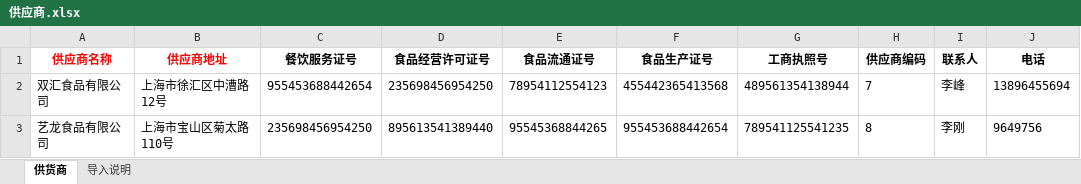
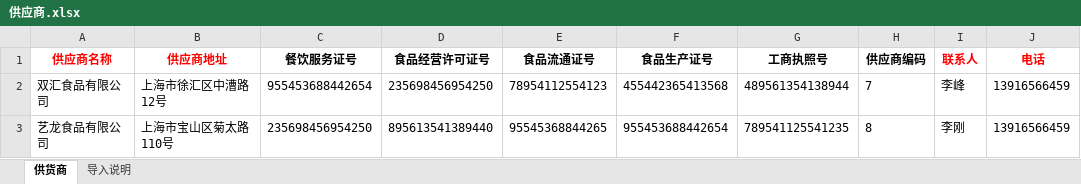
Before and after one commit to jamyin/Ken-edu, an Excel workbook: education/education-provider/src/main/webapp/templates/供应商.xlsx, sheet 供货商, drawn as a sheet; values as stored, in another font and other column widths than the file's, no borders; the diff names each change by its address in the sheet, - before the commit and + after, or states it on an @@ line.

```diff
--- a/education/education-provider/src/main/webapp/templates/供应商.xlsx (sheet 供货商)
+++ b/education/education-provider/src/main/webapp/templates/供应商.xlsx (sheet 供货商)
-I1:J1 text colour: black
+I1:J1 text colour: #FF0000
-J2 (电话): 13896455694
+J2 (电话): 13916566459
-J3 (电话): 9649756
+J3 (电话): 13916566459
```
Also changed, not shown: sheet 导入说明, education/education-provider/src/main/webapp/templates/配货管理.xlsx, education/education-provider/src/main/webapp/templates/采购品.xlsx, 13 other files.
